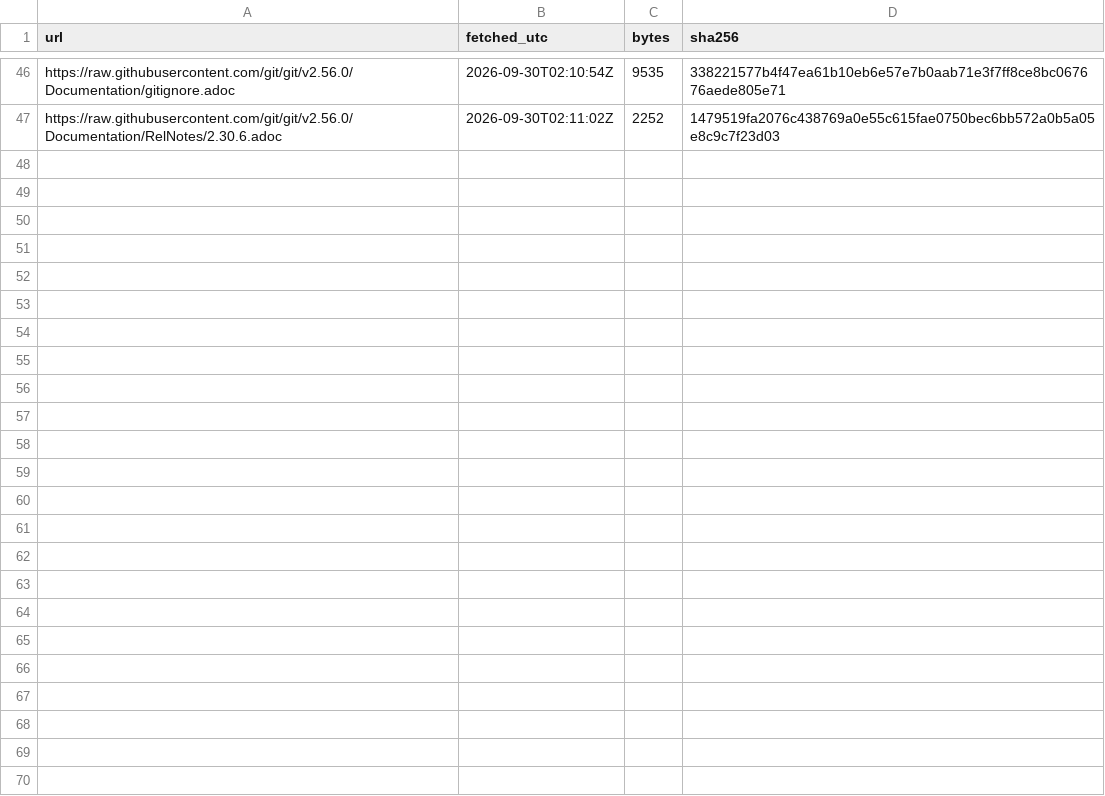
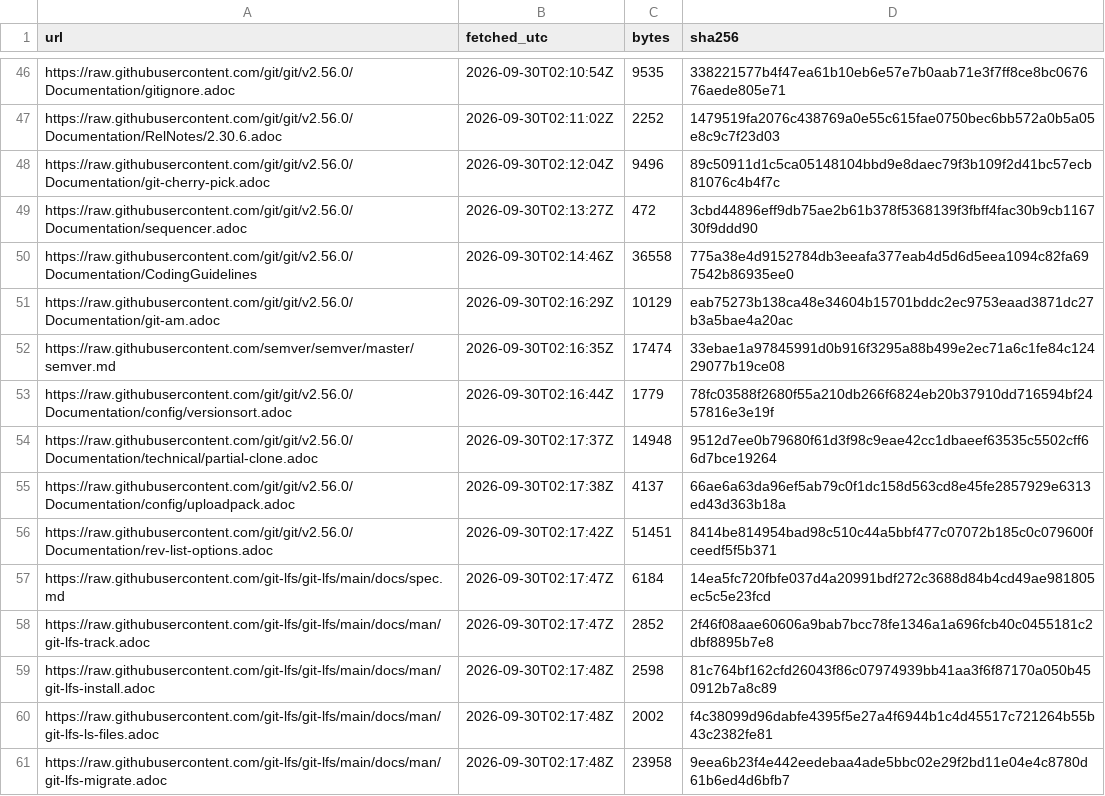
Before and after one commit to Sharifwa123/Books, a CSV file: git-and-github-mastery/research/sources-manifest.csv, drawn as a sheet; only a part is shown, gaps mark what is left out; the diff names each change by its address in the sheet, - before the commit and + after, or states it on an @@ line.

```diff
--- a/git-and-github-mastery/research/sources-manifest.csv
+++ b/git-and-github-mastery/research/sources-manifest.csv
+row 48: https://raw.githubusercontent.com/git/git/v2.56.0/Documentation/git-cherry-pick.adoc | 2026-09-30T02:12:04Z | 9496 | 89c50911d1c5ca05148104bbd9e8daec79f3b109f2d41bc57ecb81076c4b4f7c
+row 49: https://raw.githubusercontent.com/git/git/v2.56.0/Documentation/sequencer.adoc | 2026-09-30T02:13:27Z | 472 | 3cbd44896eff9db75ae2b61b378f5368139f3fbff4fac30b9cb116730f9ddd90
+row 50: https://raw.githubusercontent.com/git/git/v2.56.0/Documentation/CodingGuidelines | 2026-09-30T02:14:46Z | 36558 | 775a38e4d9152784db3eeafa377eab4d5d6d5eea1094c82fa697542b86935ee0
+row 51: https://raw.githubusercontent.com/git/git/v2.56.0/Documentation/git-am.adoc | 2026-09-30T02:16:29Z | 10129 | eab75273b138ca48e34604b15701bddc2ec9753eaad3871dc27b3a5bae4a20ac
+row 52: https://raw.githubusercontent.com/semver/semver/master/semver.md | 2026-09-30T02:16:35Z | 17474 | 33ebae1a97845991d0b916f3295a88b499e2ec71a6c1fe84c12429077b19ce08
+row 53: https://raw.githubusercontent.com/git/git/v2.56.0/Documentation/config/versionsort.adoc | 2026-09-30T02:16:44Z | 1779 | 78fc03588f2680f55a210db266f6824eb20b37910dd716594bf2457816e3e19f
+row 54: https://raw.githubusercontent.com/git/git/v2.56.0/Documentation/technical/partial-clone.adoc | 2026-09-30T02:17:37Z | 14948 | 9512d7ee0b79680f61d3f98c9eae42cc1dbaeef63535c5502cff66d7bce19264
+row 55: https://raw.githubusercontent.com/git/git/v2.56.0/Documentation/config/uploadpack.adoc | 2026-09-30T02:17:38Z | 4137 | 66ae6a63da96ef5ab79c0f1dc158d563cd8e45fe2857929e6313ed43d363b18a
+row 56: https://raw.githubusercontent.com/git/git/v2.56.0/Documentation/rev-list-options.adoc | 2026-09-30T02:17:42Z | 51451 | 8414be814954bad98c510c44a5bbf477c07072b185c0c079600fceedf5f5b371
+row 57: https://raw.githubusercontent.com/git-lfs/git-lfs/main/docs/spec.md | 2026-09-30T02:17:47Z | 6184 | 14ea5fc720fbfe037d4a20991bdf272c3688d84b4cd49ae981805ec5c5e23fcd
+row 58: https://raw.githubusercontent.com/git-lfs/git-lfs/main/docs/man/git-lfs-track.adoc | 2026-09-30T02:17:47Z | 2852 | 2f46f08aae60606a9bab7bcc78fe1346a1a696fcb40c0455181c2dbf8895b7e8
+row 59: https://raw.githubusercontent.com/git-lfs/git-lfs/main/docs/man/git-lfs-install.adoc | 2026-09-30T02:17:48Z | 2598 | 81c764bf162cfd26043f86c07974939bb41aa3f6f87170a050b450912b7a8c89
+row 60: https://raw.githubusercontent.com/git-lfs/git-lfs/main/docs/man/git-lfs-ls-files.adoc | 2026-09-30T02:17:48Z | 2002 | f4c38099d96dabfe4395f5e27a4f6944b1c4d45517c721264b55b43c2382fe81
+row 61: https://raw.githubusercontent.com/git-lfs/git-lfs/main/docs/man/git-lfs-migrate.adoc | 2026-09-30T02:17:48Z | 23958 | 9eea6b23f4e442eedebaa4ade5bbc02e29f2bd11e04e4c8780d61b6ed4d6bfb7
```
Also changed, not shown: 57 other files.
